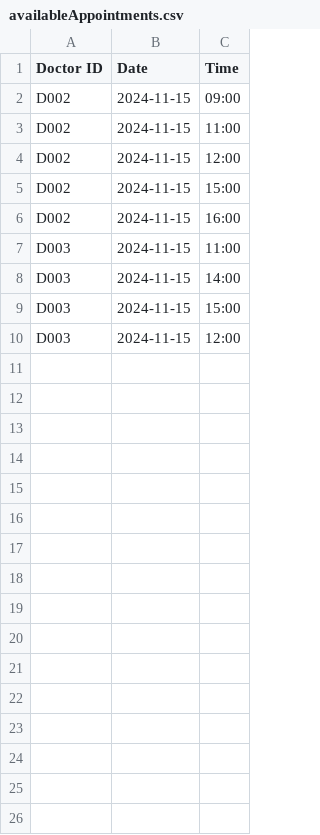
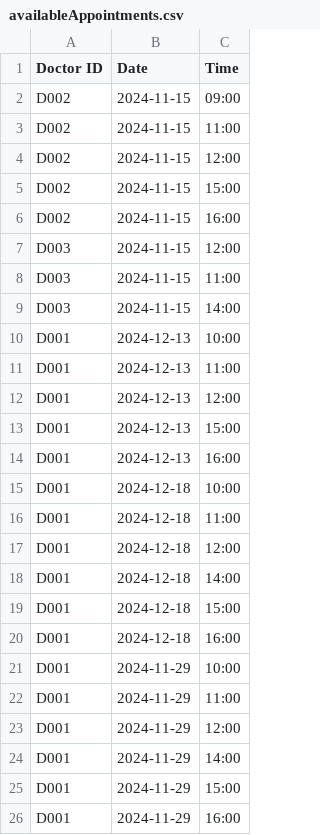
Before and after one commit to KuroInit/SC2002_Assignment, a CSV file: availableAppointments.csv, drawn as a sheet.

Commit message:
update to doctor class and patient class

```diff
--- a/availableAppointments.csv
+++ b/availableAppointments.csv
@@ -6,5 +6,21 @@ D002,2024-11-15,15:00
 D002,2024-11-15,16:00
+D003,2024-11-15,12:00
 D003,2024-11-15,11:00
 D003,2024-11-15,14:00
-D003,2024-11-15,15:00
-D003,2024-11-15,12:00
+D001,2024-12-13,10:00
+D001,2024-12-13,11:00
+D001,2024-12-13,12:00
+D001,2024-12-13,15:00
+D001,2024-12-13,16:00
+D001,2024-12-18,10:00
+D001,2024-12-18,11:00
+D001,2024-12-18,12:00
+D001,2024-12-18,14:00
+D001,2024-12-18,15:00
+D001,2024-12-18,16:00
+D001,2024-11-29,10:00
+D001,2024-11-29,11:00
+D001,2024-11-29,12:00
+D001,2024-11-29,14:00
+D001,2024-11-29,15:00
+D001,2024-11-29,16:00
```
Also changed, not shown: appointmentRequests.csv, medicalRecords.csv, 5 other files.
